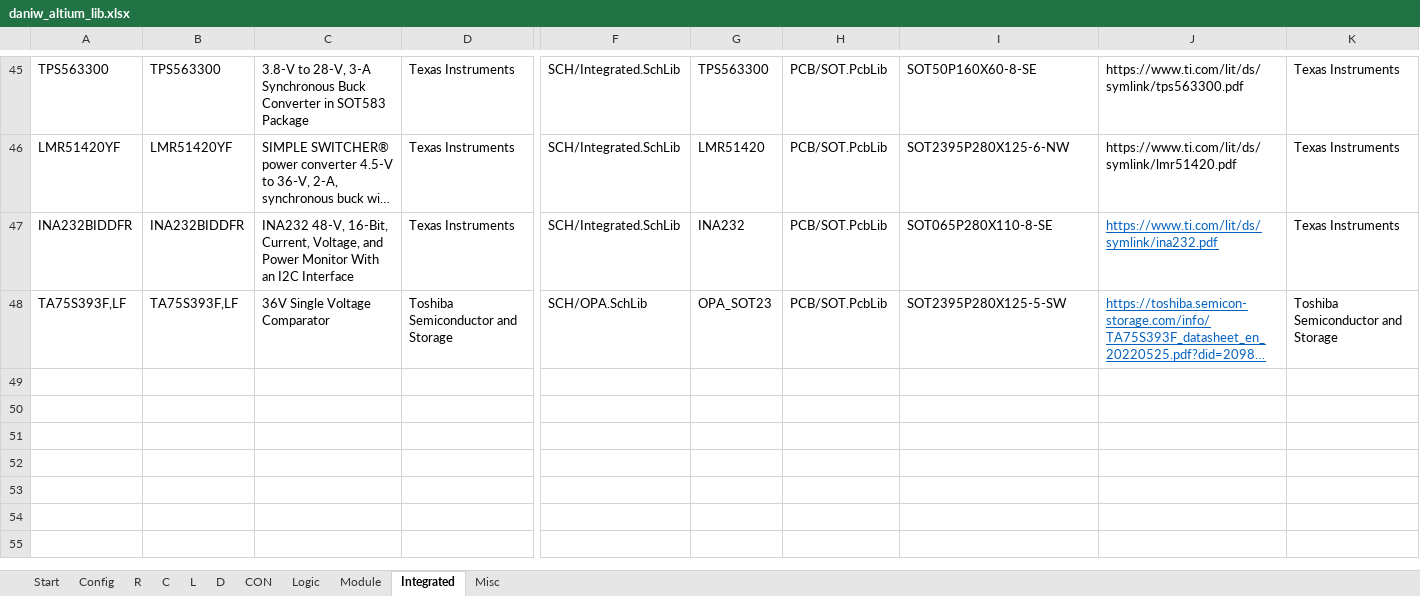
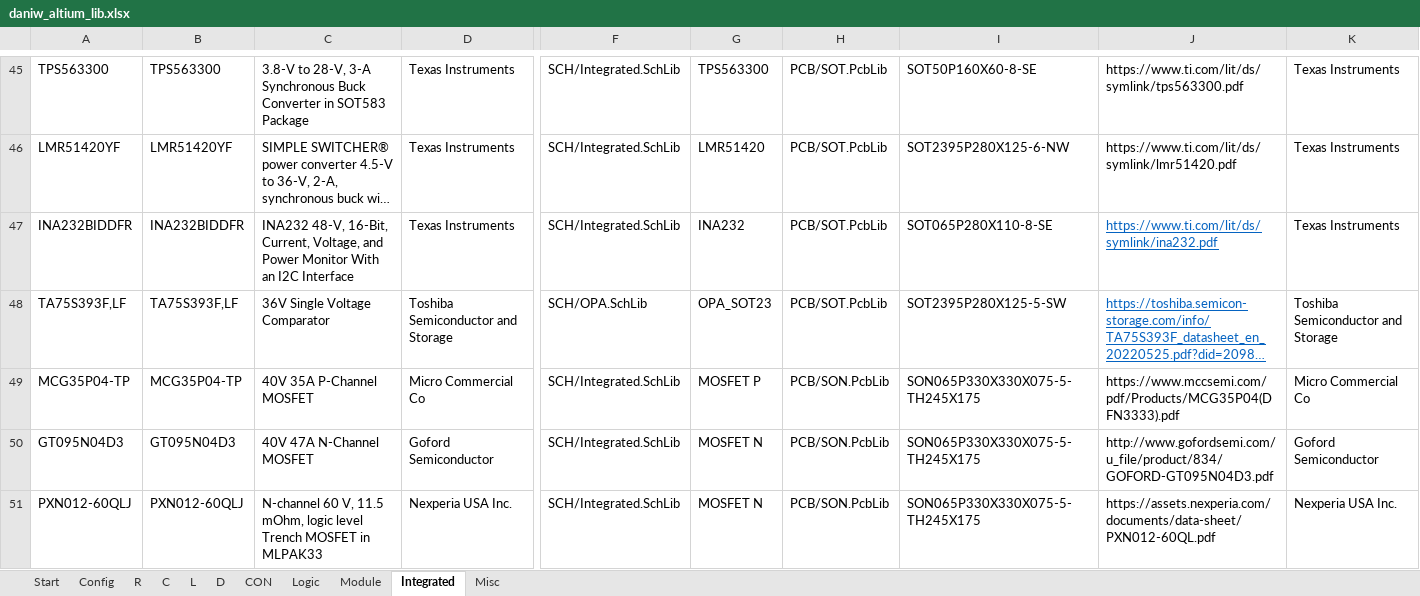
Before and after one commit to daniw/daniw_altium_lib, an Excel workbook: daniw_altium_lib.xlsx, sheet Integrated, drawn as a sheet; only a part is shown, gaps mark what is left out; long unchanged cells end in …; values as stored, in another font and other column widths than the file's, no borders; rows hold the shown columns only; the diff names each change by its address in the sheet, - before the commit and + after, or states it on an @@ line.

Commit message:
Added Zener Diodes, MOSFETS

```diff
--- a/daniw_altium_lib.xlsx (sheet Integrated)
+++ b/daniw_altium_lib.xlsx (sheet Integrated)
+row 49: MCG35P04-TP | MCG35P04-TP | 40V 35A P-Channel MOSFET | Micro Commercial Co | SCH/Integrated.SchLib | MOSFET P | PCB/SON.PcbLib | SON065P330X330X075-5-TH245X175 | https://www.mccsemi.com/pdf/Products/MCG35P04(DFN3333).pdf | Micro Commercial Co
+row 50: GT095N04D3 | GT095N04D3 | 40V 47A N-Channel MOSFET | Goford Semiconductor | SCH/Integrated.SchLib | MOSFET N | PCB/SON.PcbLib | SON065P330X330X075-5-TH245X175 | http://www.gofordsemi.com/u_file/product/834/GOFORD-GT095N04D3.pdf | Goford Semiconductor
+row 51: PXN012-60QLJ | PXN012-60QLJ | N-channel 60 V, 11.5 mOhm, logic level Trench MOSFET in MLPAK33 | Nexperia USA Inc. | SCH/Integrated.SchLib | MOSFET N | PCB/SON.PcbLib | SON065P330X330X075-5-TH245X175 | https://assets.nexperia.com/documents/data-sheet/PXN012-60QL.pdf | Nexperia USA Inc.
```
Also changed, not shown: sheet D, 1 other file.
